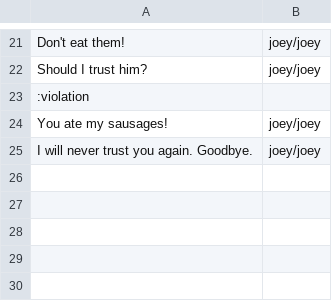
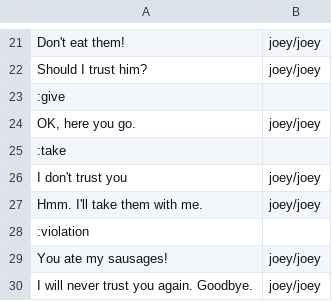
Before and after one commit to cblop/pjphaser, a CSV file: src/assets/sounds/joey.csv, drawn as a sheet; only a part is shown, gaps mark what is left out; the diff names each change by its address in the sheet, - before the commit and + after, or states it on an @@ line.

```diff
--- a/src/assets/sounds/joey.csv
+++ b/src/assets/sounds/joey.csv
+row 23: :give
+row 24: OK, here you go. | joey/joey
+row 25: :take
+row 26: I don't trust you | joey/joey
+row 27: Hmm. I'll take them with me. | joey/joey
```
Also changed, not shown: build/assets/sounds/joey.csv, build/assets/sounds/punch.csv, 7 other files.
